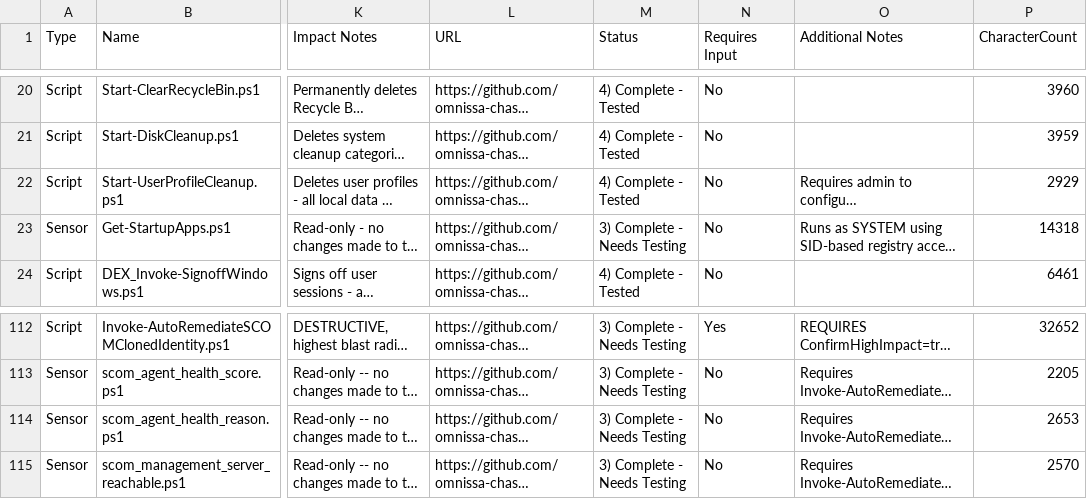
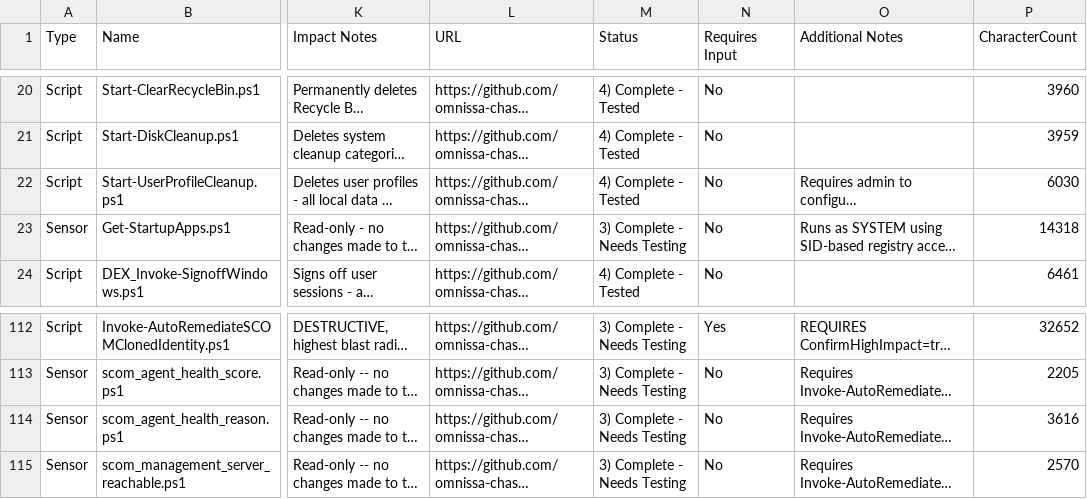
Before and after one commit to omnissa-chase/DEXSolutionScripts, a CSV file: SCRIPT-INVENTORY-CSV.csv, drawn as a sheet; only a part is shown, gaps mark what is left out; long unchanged cells end in …; the diff names each change by its address in the sheet, - before the commit and + after, or states it on an @@ line.

```diff
--- a/SCRIPT-INVENTORY-CSV.csv
+++ b/SCRIPT-INVENTORY-CSV.csv
-P22 (CharacterCount): 2929
+P22 (CharacterCount): 6030
-P114 (CharacterCount): 2653
+P114 (CharacterCount): 3616
```
Also changed, not shown: 5 other files.
